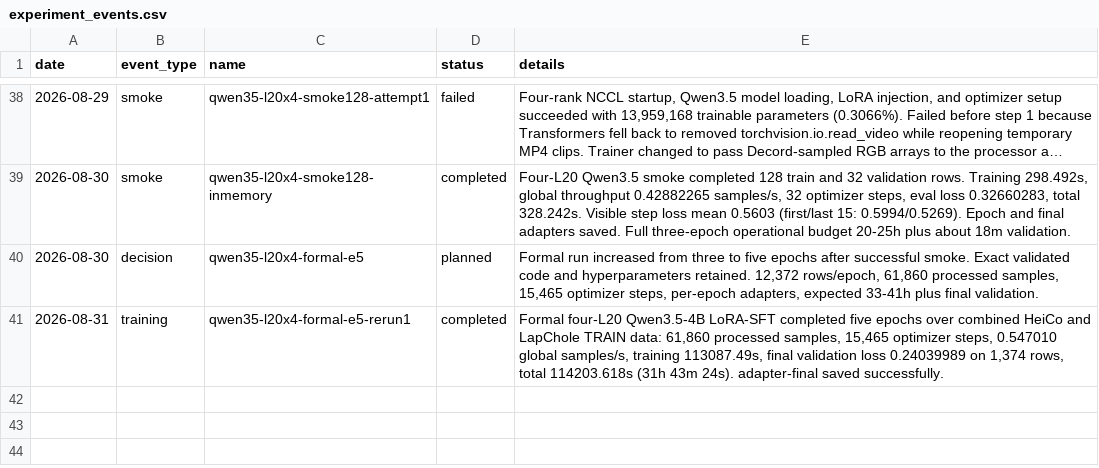
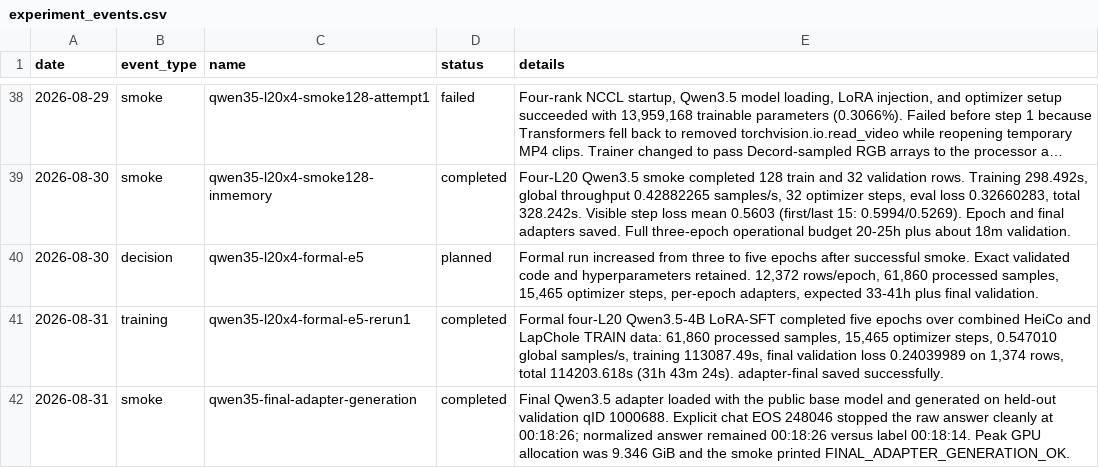
Before and after one commit to Wang062002/VLM-Competition, a CSV file: results/experiment_events.csv, drawn as a sheet; only a part is shown, gaps mark what is left out; long unchanged cells end in …; the diff names each change by its address in the sheet, - before the commit and + after, or states it on an @@ line.

Commit message:
Record final Qwen3.5 adapter smoke

```diff
--- a/results/experiment_events.csv
+++ b/results/experiment_events.csv
+row 42: 2026-08-31 | smoke | qwen35-final-adapter-generation | completed | Final Qwen3.5 adapter loaded with the public base model and generated on held-out validation qID 1000688. Explicit chat EOS 248046 stopped the raw answer cleanly at 00:18:26; normalized answer remained 00:18:26 versus label 00:18:14. Peak GPU allocation was 9.346 GiB and the smoke printed FINAL_ADAPTER_GENERATION_OK.
```
Also changed, not shown: 2 other files.
